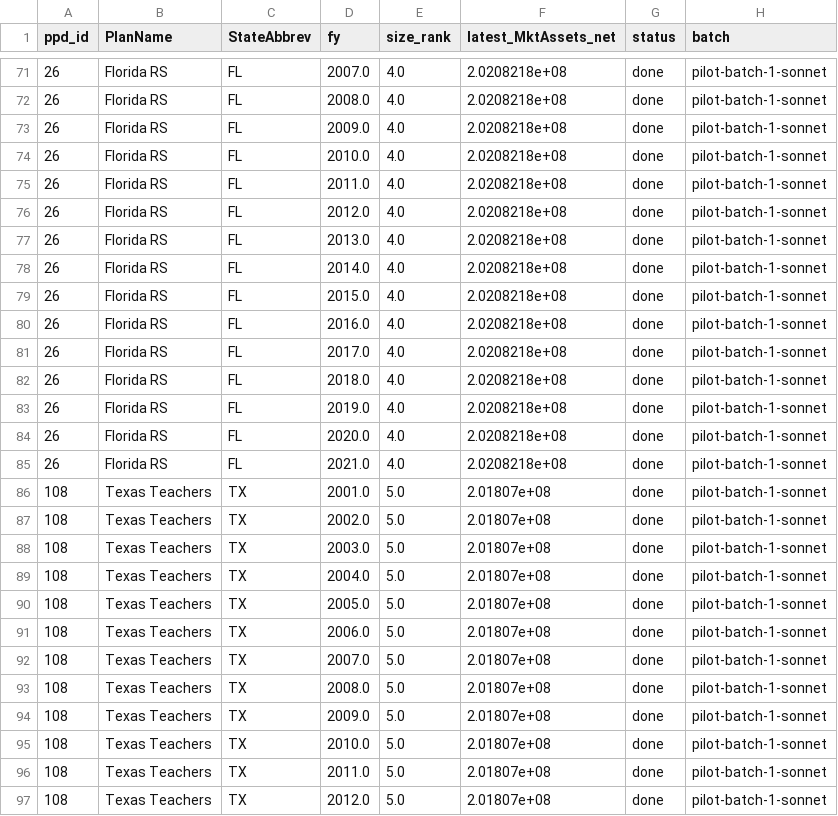
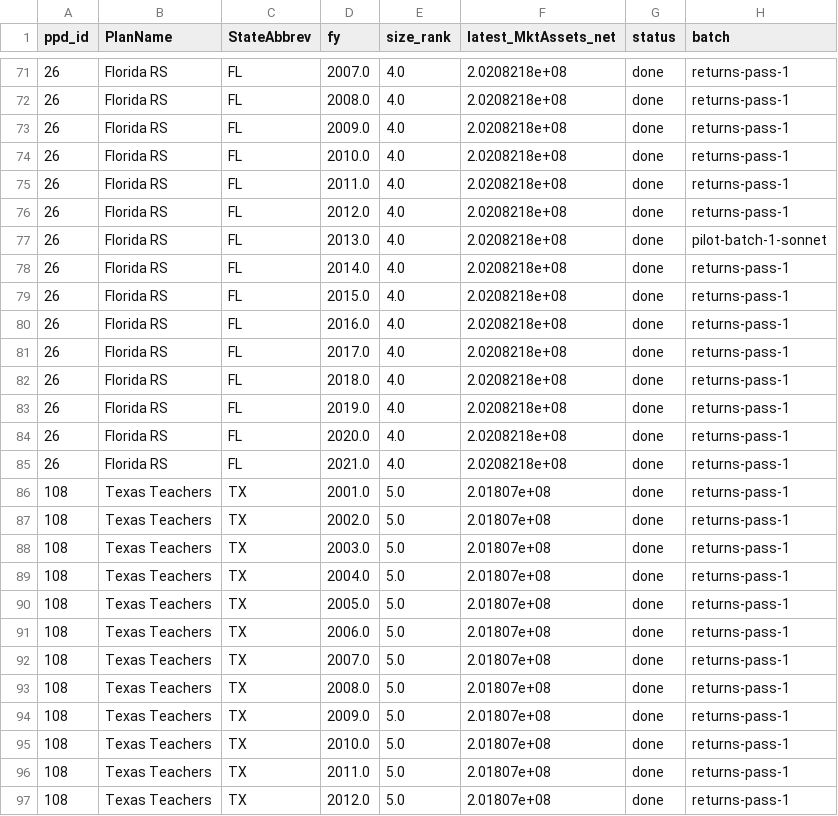
Before and after one commit to kevinamullally-stack/PensionData, a CSV file: data/worklist.csv, drawn as a sheet; only a part is shown, gaps mark what is left out; the diff covers the shown part only.

```diff
--- a/data/worklist.csv
+++ b/data/worklist.csv
@@ -71,27 +71,27 @@ ppd_id,PlanName,StateAbbrev,fy,size_rank,latest_MktAssets_net,status,batch
-26,Florida RS,FL,2007.0,4.0,2.0208218e+08,done,pilot-batch-1-sonnet
-26,Florida RS,FL,2008.0,4.0,2.0208218e+08,done,pilot-batch-1-sonnet
-26,Florida RS,FL,2009.0,4.0,2.0208218e+08,done,pilot-batch-1-sonnet
-26,Florida RS,FL,2010.0,4.0,2.0208218e+08,done,pilot-batch-1-sonnet
-26,Florida RS,FL,2011.0,4.0,2.0208218e+08,done,pilot-batch-1-sonnet
-26,Florida RS,FL,2012.0,4.0,2.0208218e+08,done,pilot-batch-1-sonnet
+26,Florida RS,FL,2007.0,4.0,2.0208218e+08,done,returns-pass-1
+26,Florida RS,FL,2008.0,4.0,2.0208218e+08,done,returns-pass-1
+26,Florida RS,FL,2009.0,4.0,2.0208218e+08,done,returns-pass-1
+26,Florida RS,FL,2010.0,4.0,2.0208218e+08,done,returns-pass-1
+26,Florida RS,FL,2011.0,4.0,2.0208218e+08,done,returns-pass-1
+26,Florida RS,FL,2012.0,4.0,2.0208218e+08,done,returns-pass-1
 26,Florida RS,FL,2013.0,4.0,2.0208218e+08,done,pilot-batch-1-sonnet
-26,Florida RS,FL,2014.0,4.0,2.0208218e+08,done,pilot-batch-1-sonnet
-26,Florida RS,FL,2015.0,4.0,2.0208218e+08,done,pilot-batch-1-sonnet
-26,Florida RS,FL,2016.0,4.0,2.0208218e+08,done,pilot-batch-1-sonnet
-26,Florida RS,FL,2017.0,4.0,2.0208218e+08,done,pilot-batch-1-sonnet
-26,Florida RS,FL,2018.0,4.0,2.0208218e+08,done,pilot-batch-1-sonnet
-26,Florida RS,FL,2019.0,4.0,2.0208218e+08,done,pilot-batch-1-sonnet
-26,Florida RS,FL,2020.0,4.0,2.0208218e+08,done,pilot-batch-1-sonnet
-26,Florida RS,FL,2021.0,4.0,2.0208218e+08,done,pilot-batch-1-sonnet
-108,Texas Teachers,TX,2001.0,5.0,2.01807e+08,done,pilot-batch-1-sonnet
-108,Texas Teachers,TX,2002.0,5.0,2.01807e+08,done,pilot-batch-1-sonnet
-108,Texas Teachers,TX,2003.0,5.0,2.01807e+08,done,pilot-batch-1-sonnet
-108,Texas Teachers,TX,2004.0,5.0,2.01807e+08,done,pilot-batch-1-sonnet
-108,Texas Teachers,TX,2005.0,5.0,2.01807e+08,done,pilot-batch-1-sonnet
-108,Texas Teachers,TX,2006.0,5.0,2.01807e+08,done,pilot-batch-1-sonnet
-108,Texas Teachers,TX,2007.0,5.0,2.01807e+08,done,pilot-batch-1-sonnet
-108,Texas Teachers,TX,2008.0,5.0,2.01807e+08,done,pilot-batch-1-sonnet
-108,Texas Teachers,TX,2009.0,5.0,2.01807e+08,done,pilot-batch-1-sonnet
-108,Texas Teachers,TX,2010.0,5.0,2.01807e+08,done,pilot-batch-1-sonnet
-108,Texas Teachers,TX,2011.0,5.0,2.01807e+08,done,pilot-batch-1-sonnet
-108,Texas Teachers,TX,2012.0,5.0,2.01807e+08,done,pilot-batch-1-sonnet
+26,Florida RS,FL,2014.0,4.0,2.0208218e+08,done,returns-pass-1
+26,Florida RS,FL,2015.0,4.0,2.0208218e+08,done,returns-pass-1
+26,Florida RS,FL,2016.0,4.0,2.0208218e+08,done,returns-pass-1
+26,Florida RS,FL,2017.0,4.0,2.0208218e+08,done,returns-pass-1
+26,Florida RS,FL,2018.0,4.0,2.0208218e+08,done,returns-pass-1
+26,Florida RS,FL,2019.0,4.0,2.0208218e+08,done,returns-pass-1
+26,Florida RS,FL,2020.0,4.0,2.0208218e+08,done,returns-pass-1
+26,Florida RS,FL,2021.0,4.0,2.0208218e+08,done,returns-pass-1
+108,Texas Teachers,TX,2001.0,5.0,2.01807e+08,done,returns-pass-1
+108,Texas Teachers,TX,2002.0,5.0,2.01807e+08,done,returns-pass-1
+108,Texas Teachers,TX,2003.0,5.0,2.01807e+08,done,returns-pass-1
+108,Texas Teachers,TX,2004.0,5.0,2.01807e+08,done,returns-pass-1
+108,Texas Teachers,TX,2005.0,5.0,2.01807e+08,done,returns-pass-1
+108,Texas Teachers,TX,2006.0,5.0,2.01807e+08,done,returns-pass-1
+108,Texas Teachers,TX,2007.0,5.0,2.01807e+08,done,returns-pass-1
+108,Texas Teachers,TX,2008.0,5.0,2.01807e+08,done,returns-pass-1
+108,Texas Teachers,TX,2009.0,5.0,2.01807e+08,done,returns-pass-1
+108,Texas Teachers,TX,2010.0,5.0,2.01807e+08,done,returns-pass-1
+108,Texas Teachers,TX,2011.0,5.0,2.01807e+08,done,returns-pass-1
+108,Texas Teachers,TX,2012.0,5.0,2.01807e+08,done,returns-pass-1
```
Also changed, not shown: 103 edited cells elsewhere in this file, 2 other files.
